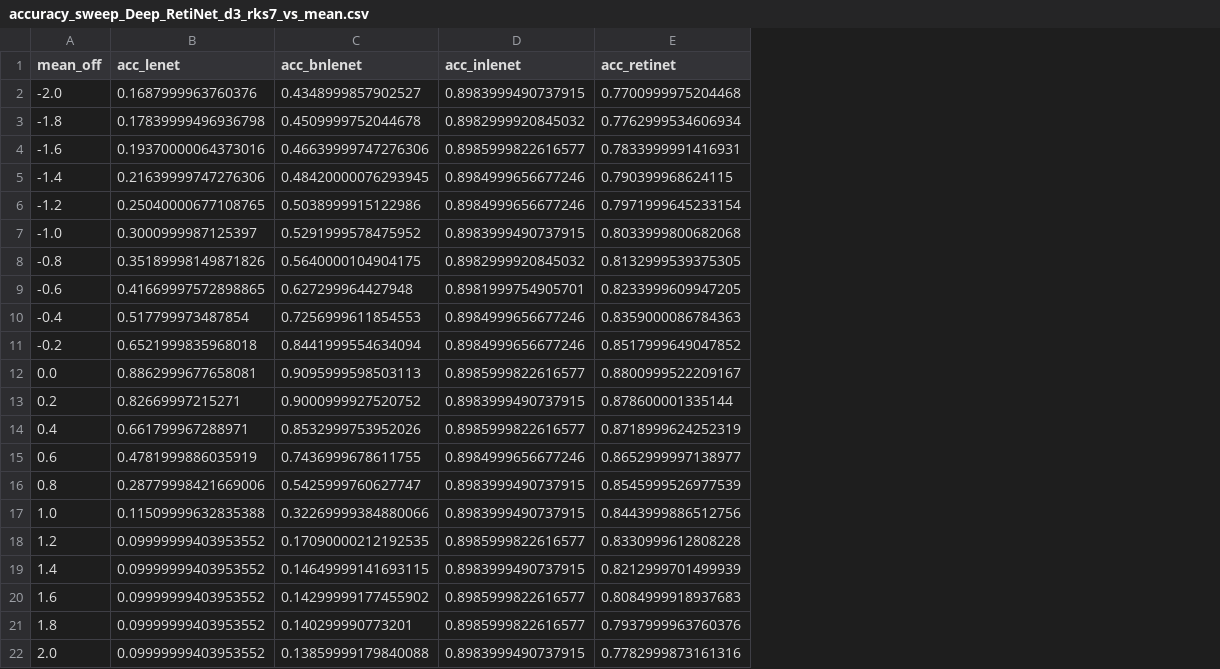
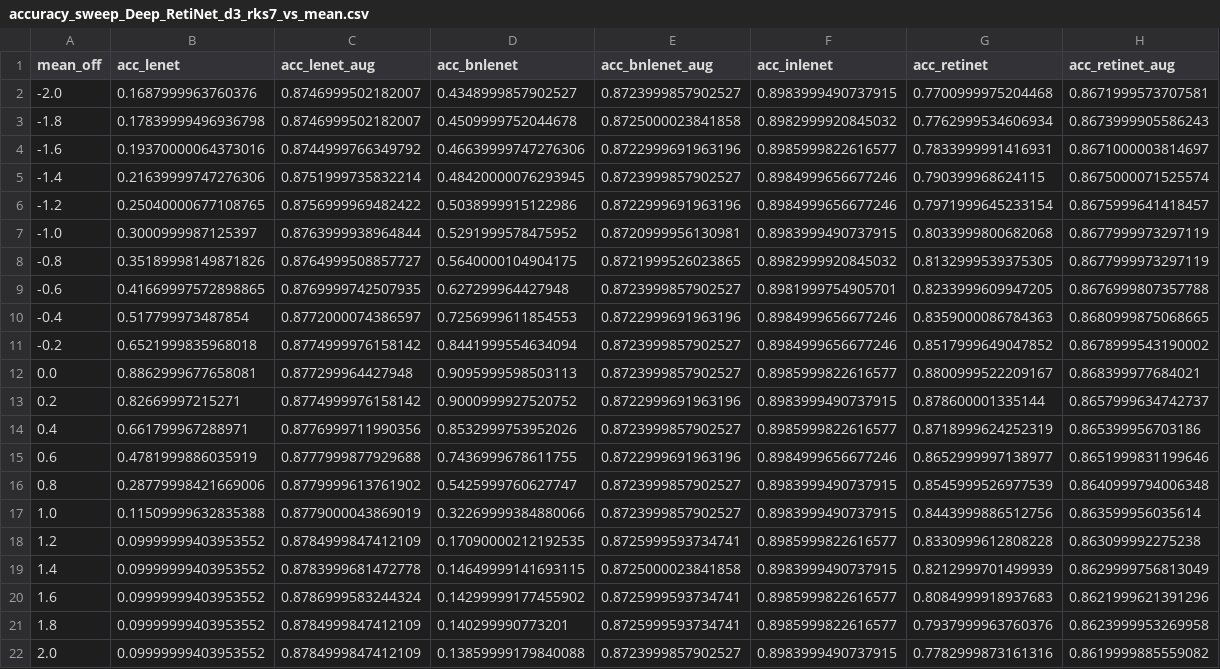
Before and after one commit to janko-petkovic/retilenet, a CSV file: results/accuracy_sweeps/FashionMNIST/accuracy_sweep_Deep_RetiNet_d3_rks7_vs_mean.csv, drawn as a sheet; the diff names each change by its address in the sheet, - before the commit and + after, or states it on an @@ line.

```diff
--- a/results/accuracy_sweeps/FashionMNIST/accuracy_sweep_Deep_RetiNet_d3_rks7_vs_mean.csv
+++ b/results/accuracy_sweeps/FashionMNIST/accuracy_sweep_Deep_RetiNet_d3_rks7_vs_mean.csv
+column C (acc_lenet_aug), rows 2-22: 0.8746999502182007 | 0.8746999502182007 | 0.8744999766349792 | 0.8751999735832214 | 0.8756999969482422 | 0.8763999938964844 | 0.8764999508857727 | 0.8769999742507935 | 0.8772000074386597 | 0.8774999976158142 | 0.877299964427948 | 0.8774999976158142 | 0.8776999711990356 | 0.8777999877929688 | 0.8779999613761902 | 0.8779000043869019 | 0.8784999847412109 | 0.8783999681472778 | 0.8786999583244324 | 0.8784999847412109 | 0.8784999847412109
+column E (acc_bnlenet_aug), rows 2-22: 0.8723999857902527 | 0.8725000023841858 | 0.8722999691963196 | 0.8723999857902527 | 0.8722999691963196 | 0.8720999956130981 | 0.8721999526023865 | 0.8723999857902527 | 0.8722999691963196 | 0.8723999857902527 | 0.8723999857902527 | 0.8722999691963196 | 0.8723999857902527 | 0.8722999691963196 | 0.8723999857902527 | 0.8723999857902527 | 0.8725999593734741 | 0.8725000023841858 | 0.8725999593734741 | 0.8725999593734741 | 0.8723999857902527
+column H (acc_retinet_aug), rows 2-22: 0.8671999573707581 | 0.8673999905586243 | 0.8671000003814697 | 0.8675000071525574 | 0.8675999641418457 | 0.8677999973297119 | 0.8677999973297119 | 0.8676999807357788 | 0.8680999875068665 | 0.8678999543190002 | 0.868399977684021 | 0.8657999634742737 | 0.865399956703186 | 0.8651999831199646 | 0.8640999794006348 | 0.863599956035614 | 0.863099992275238 | 0.8629999756813049 | 0.8621999621391296 | 0.8623999953269958 | 0.8619999885559082
```
Also changed, not shown: results/accuracy_sweeps/FashionMNIST/accuracy_sweep_Deep_RetiNet_d3_rks7_vs_var.csv, results/accuracy_sweeps/MNIST/accuracy_sweep_Deep_RetiNet_d3_rks7_vs_mean.csv, 25 other files.
